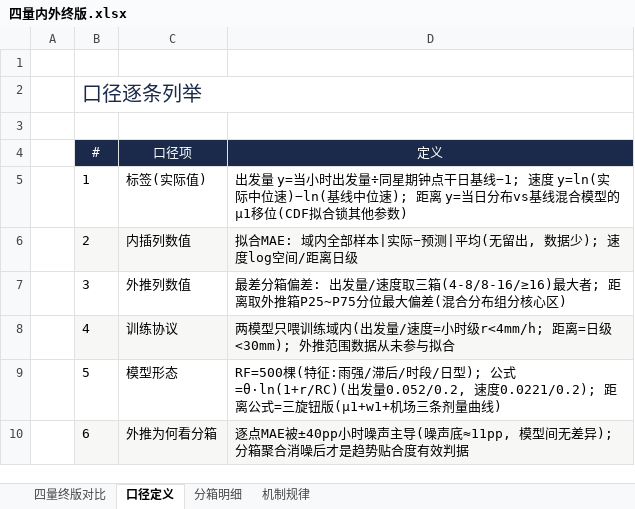
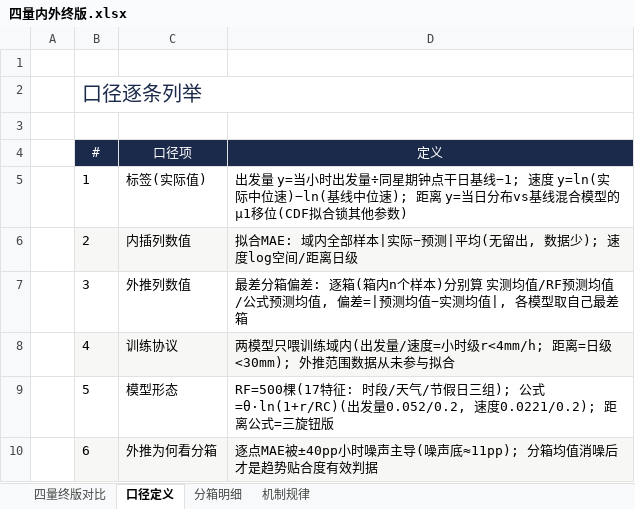
Before and after one commit to songcong123/ConditionCovert, an Excel workbook: 四量内外终版.xlsx, sheet 口径定义, drawn as a sheet; values as stored, in another font and other column widths than the file's, no borders; the diff names each change by its address in the sheet, - before the commit and + after, or states it on an @@ line.

```diff
--- a/四量内外终版.xlsx (sheet 口径定义)
+++ b/四量内外终版.xlsx (sheet 口径定义)
-D7 (定义): …箱偏差: 出发量/速度取三箱(4-8/8-16/≥16)最大者; 距离取外推箱P25~P75分位最大偏差(混合分布组分核心区)
+D7 (定义): …箱偏差: 逐箱(箱内n个样本)分别算 实测均值/RF预测均值/公式预测均值, 偏差=|预测均值−实测均值|, 各模型取自己最差箱
-D9 (定义): RF=500棵(特征:雨强/滞后/时段/日型); 公式=θ·ln(1+r/RC)(出发量0.052/0.2, 速度0.0221/0.2); 距离公式=三旋钮版(μ1+w1+机场三条剂量曲线)
+D9 (定义): RF=500棵(17特征: 时段/天气/节假日三组); 公式=θ·ln(1+r/RC)(出发量0.052/0.2, 速度0.0221/0.2); 距离公式=三旋钮版
-D10 (定义): …(噪声底≈11pp, 模型间无差异); 分箱聚合消噪后才…
+D10 (定义): …(噪声底≈11pp); 分箱均值消噪后才…
```
Also changed, not shown: sheet 分箱明细, sheet 机制规律, sheet 四量终版对比, 3 other files.
